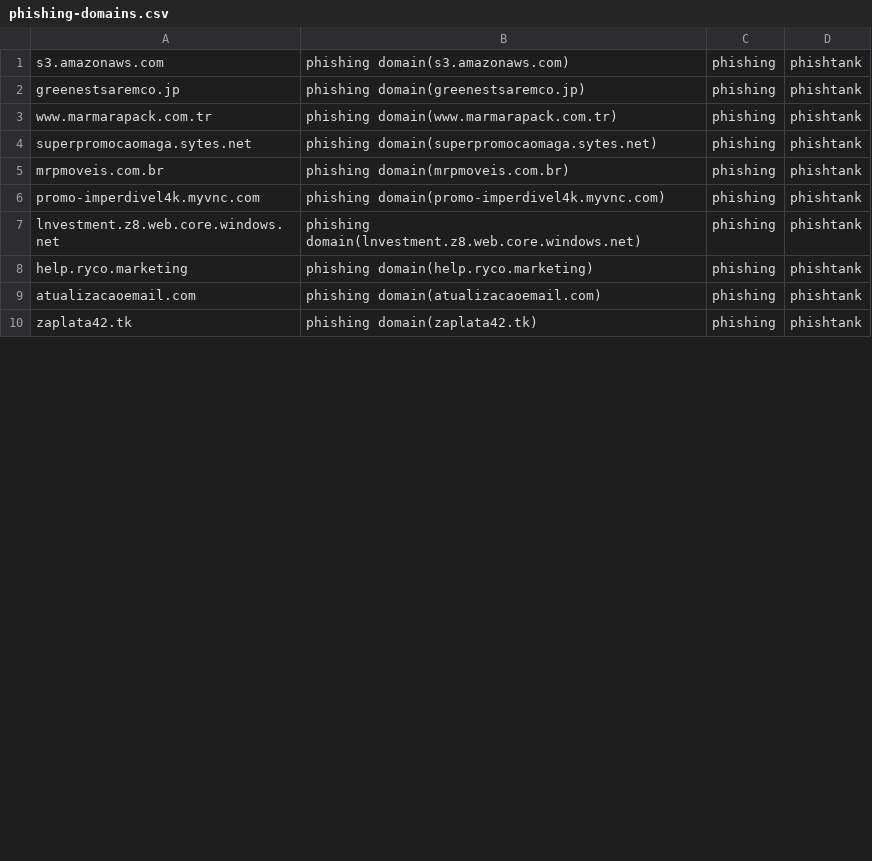
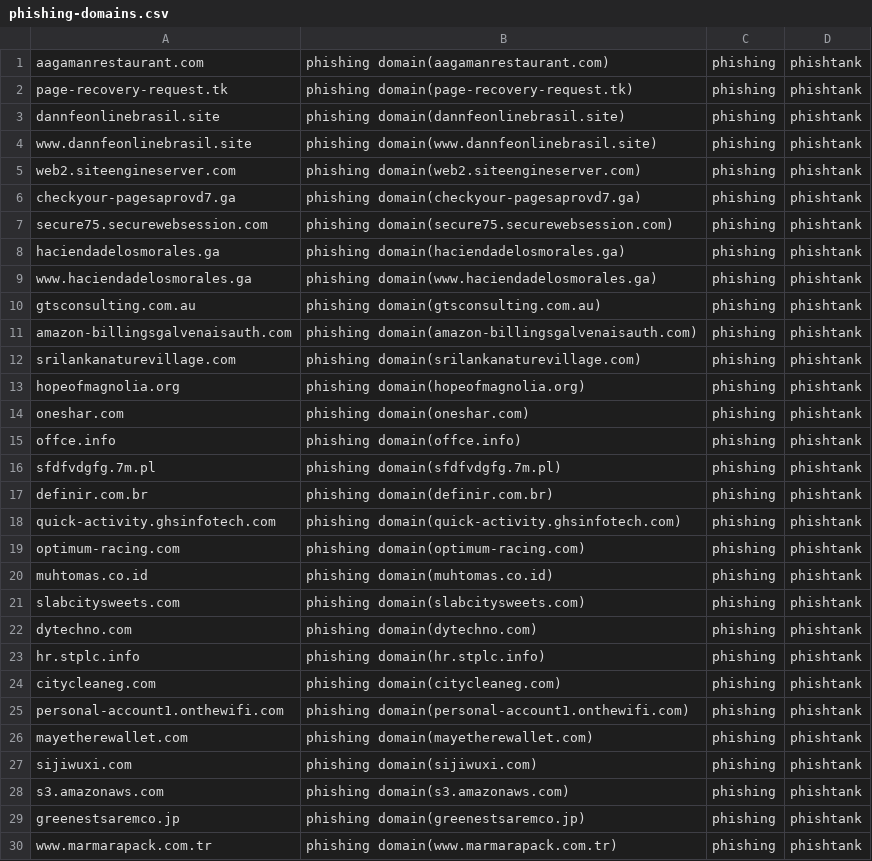
Before and after one commit to sinjukukawataro/20180511, a CSV file: phishing-domains.csv, drawn as a sheet; only a part is shown; the shorter side is filled out with more unchanged rows; the diff covers the shown part only.

Commit message:
update_20190724_060259

```diff
--- a/phishing-domains.csv
+++ b/phishing-domains.csv
@@ -1 +1,28 @@
+aagamanrestaurant.com,phishing domain(aagamanrestaurant.com),phishing,phishtank
+page-recovery-request.tk,phishing domain(page-recovery-request.tk),phishing,phishtank
+dannfeonlinebrasil.site,phishing domain(dannfeonlinebrasil.site),phishing,phishtank
+www.dannfeonlinebrasil.site,phishing domain(www.dannfeonlinebrasil.site),phishing,phishtank
+web2.siteengineserver.com,phishing domain(web2.siteengineserver.com),phishing,phishtank
+checkyour-pagesaprovd7.ga,phishing domain(checkyour-pagesaprovd7.ga),phishing,phishtank
+secure75.securewebsession.com,phishing domain(secure75.securewebsession.com),phishing,phishtank
+haciendadelosmorales.ga,phishing domain(haciendadelosmorales.ga),phishing,phishtank
+www.haciendadelosmorales.ga,phishing domain(www.haciendadelosmorales.ga),phishing,phishtank
+gtsconsulting.com.au,phishing domain(gtsconsulting.com.au),phishing,phishtank
+amazon-billingsgalvenaisauth.com,phishing domain(amazon-billingsgalvenaisauth.com),phishing,phishtank
+srilankanaturevillage.com,phishing domain(srilankanaturevillage.com),phishing,phishtank
+hopeofmagnolia.org,phishing domain(hopeofmagnolia.org),phishing,phishtank
+oneshar.com,phishing domain(oneshar.com),phishing,phishtank
+offce.info,phishing domain(offce.info),phishing,phishtank
+sfdfvdgfg.7m.pl,phishing domain(sfdfvdgfg.7m.pl),phishing,phishtank
+definir.com.br,phishing domain(definir.com.br),phishing,phishtank
+quick-activity.ghsinfotech.com,phishing domain(quick-activity.ghsinfotech.com),phishing,phishtank
+optimum-racing.com,phishing domain(optimum-racing.com),phishing,phishtank
+muhtomas.co.id,phishing domain(muhtomas.co.id),phishing,phishtank
+slabcitysweets.com,phishing domain(slabcitysweets.com),phishing,phishtank
+dytechno.com,phishing domain(dytechno.com),phishing,phishtank
+hr.stplc.info,phishing domain(hr.stplc.info),phishing,phishtank
+citycleaneg.com,phishing domain(citycleaneg.com),phishing,phishtank
+personal-account1.onthewifi.com,phishing domain(personal-account1.onthewifi.com),phishing,phishtank
+mayetherewallet.com,phishing domain(mayetherewallet.com),phishing,phishtank
+sijiwuxi.com,phishing domain(sijiwuxi.com),phishing,phishtank
 s3.amazonaws.com,phishing domain(s3.amazonaws.com),phishing,phishtank
```
Also changed, not shown: 1 added row, 13 removed rows, 5 moved rows and 2 edited cells elsewhere in this file.
